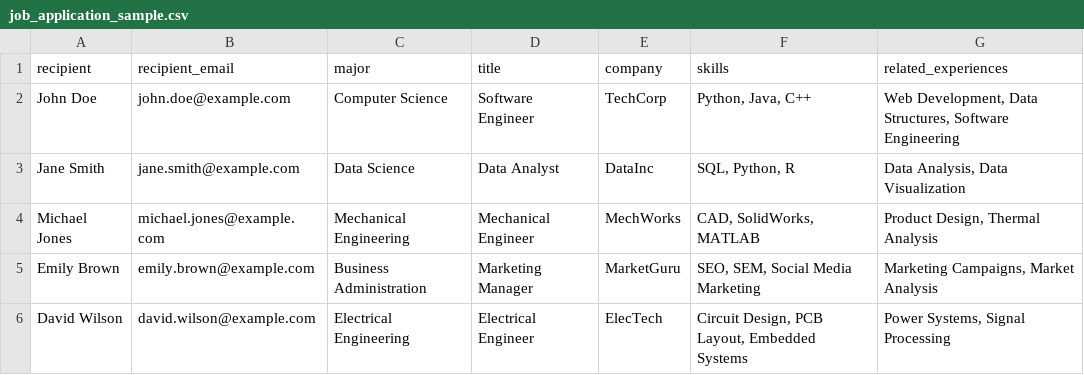
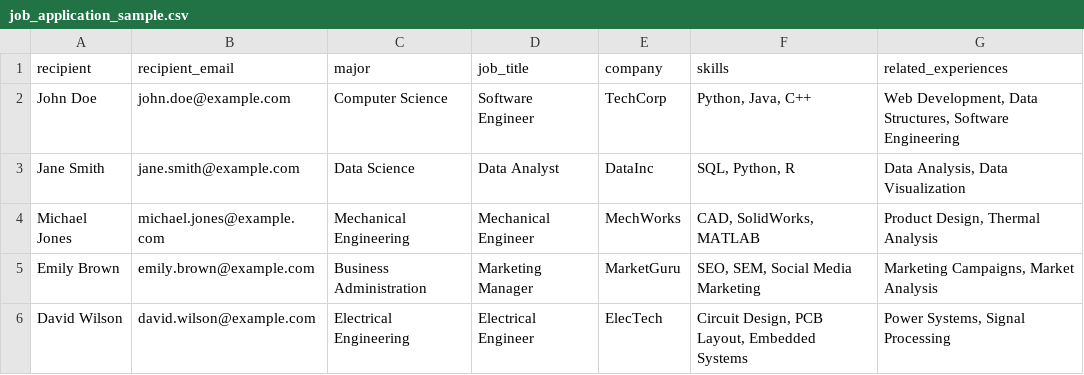
Before and after one commit to nishantjoshi-007/MailBlast, a CSV file: static/sample/job_application_sample.csv, drawn as a sheet.

```diff
--- a/static/sample/job_application_sample.csv
+++ b/static/sample/job_application_sample.csv
@@ -1,2 +1,2 @@
-recipient,recipient_email,major,title,company,skills,related_experiences
+recipient,recipient_email,major,job_title,company,skills,related_experiences
 John Doe,john.doe@example.com,"Computer Science","Software Engineer","TechCorp","Python, Java, C++","Web Development, Data Structures, Software Engineering"
```
Also changed, not shown: static/sample/referral_request_sample.csv.
